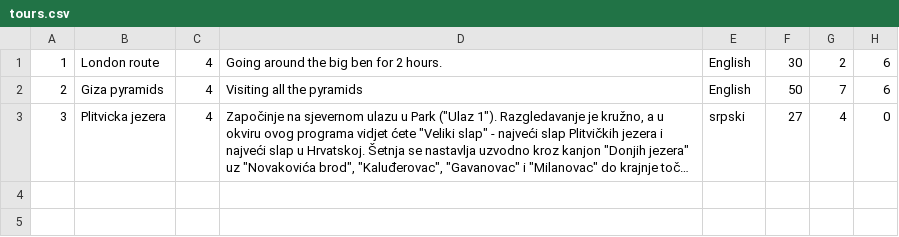
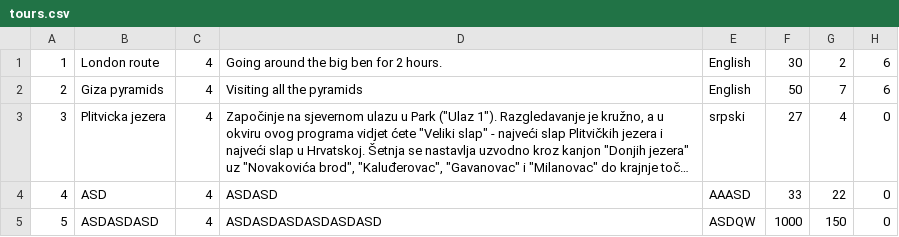
Before and after one commit to VeljkoW/Tourism-Accommodation-Management-App, a CSV file: Resources/Data/tours.csv, drawn as a sheet; long unchanged cells end in …; the diff names each change by its address in the sheet, - before the commit and + after, or states it on an @@ line.

```diff
--- a/Resources/Data/tours.csv
+++ b/Resources/Data/tours.csv
+row 4: 4 | ASD | 4 | ASDASD | AAASD | 33 | 22 | 0
+row 5: 5 | ASDASDASD | 4 | ASDASDASDASDASDASD | ASDQW | 1000 | 150 | 0
```
Also changed, not shown: 10 other files.
